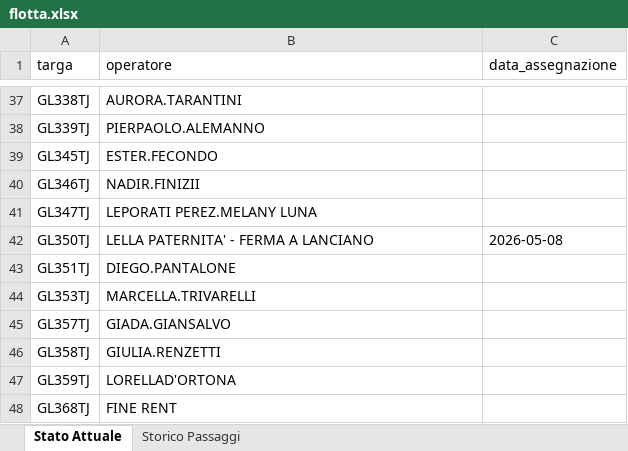
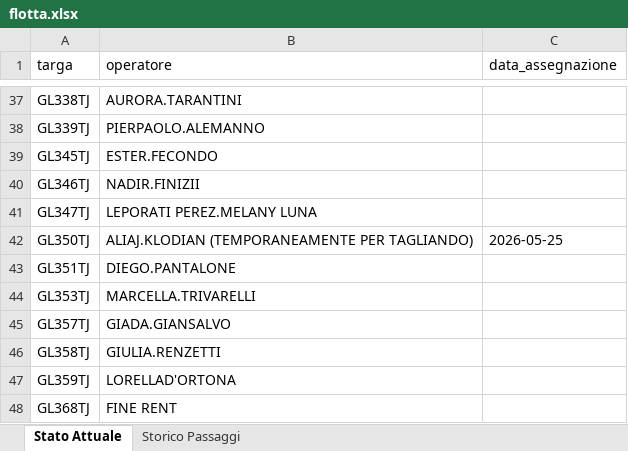
Before and after one commit to messinesetsrm-cell/db_auto, an Excel workbook: flotta.xlsx, sheet Stato Attuale, drawn as a sheet; only a part is shown, gaps mark what is left out; values as stored, in another font and other column widths than the file's, no borders; the diff names each change by its address in the sheet, - before the commit and + after, or states it on an @@ line.

```diff
--- a/flotta.xlsx (sheet Stato Attuale)
+++ b/flotta.xlsx (sheet Stato Attuale)
-B42 (operatore): LELLA PATERNITA' - FERMA A LANCIANO
+B42 (operatore): ALIAJ.KLODIAN (TEMPORANEAMENTE PER TAGLIANDO)
-C42 (data_assegnazione): 2026-05-08
+C42 (data_assegnazione): 2026-05-25
```
Also changed, not shown: sheet Storico Passaggi.
